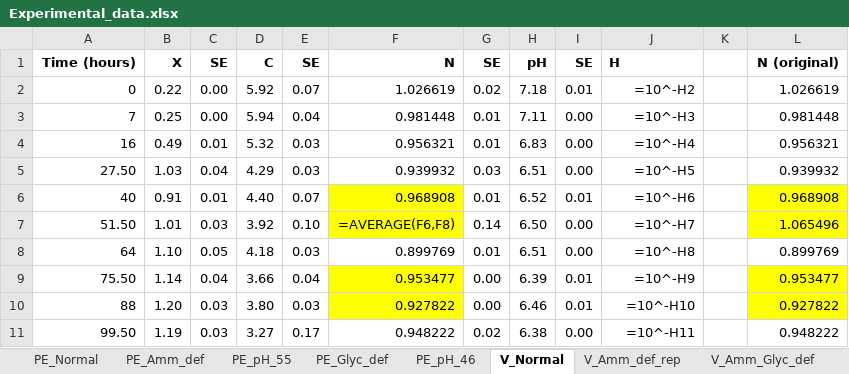
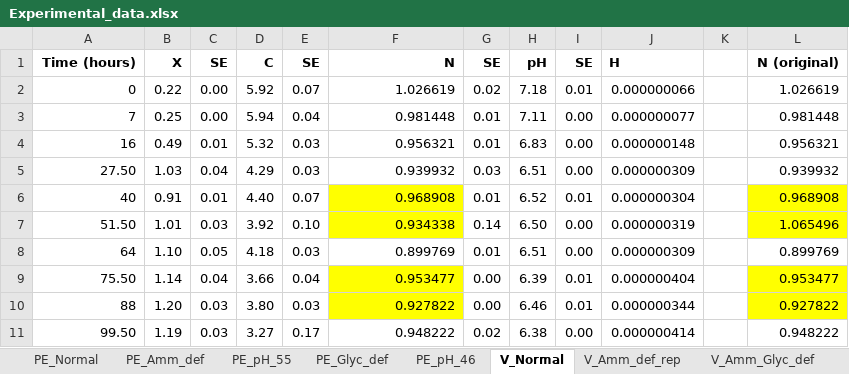
Before and after one commit to camidiazf/DAE_System_Model_Calibration_and_Validation, an Excel workbook: Experimental_data.xlsx, sheet V_Normal, drawn as a sheet; values as stored, in another font and other column widths than the file's, no borders; formulas without a stored value are shown as written; the diff names each change by its address in the sheet, - before the commit and + after, or states it on an @@ line.

```diff
--- a/Experimental_data.xlsx (sheet V_Normal)
+++ b/Experimental_data.xlsx (sheet V_Normal)
-J2: =10^-H2
+J2: 0.000000066
-J3: =10^-H3
+J3: 0.000000077
-J4: =10^-H4
+J4: 0.000000148
-J5: =10^-H5
+J5: 0.000000309
-J6: =10^-H6
+J6: 0.000000304
-F7: =AVERAGE(F6,F8)
+F7: 0.934338
-J7: =10^-H7
+J7: 0.000000319
-J8: =10^-H8
+J8: 0.000000309
-J9: =10^-H9
+J9: 0.000000404
-J10: =10^-H10
+J10: 0.000000344
-J11: =10^-H11
+J11: 0.000000414
```
Also changed, not shown: sheet V_Amm_def_rep, sheet V_Amm_def, sheet V_Glyc_def, sheet V_Amm_Glyc_def, sheet PE_Glyc_def, sheet PE_pH_55, 3 more sheets, 10 other files.
